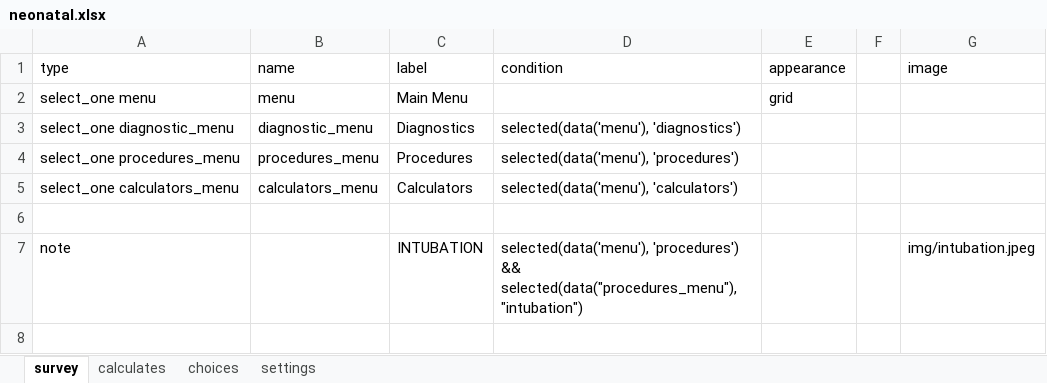
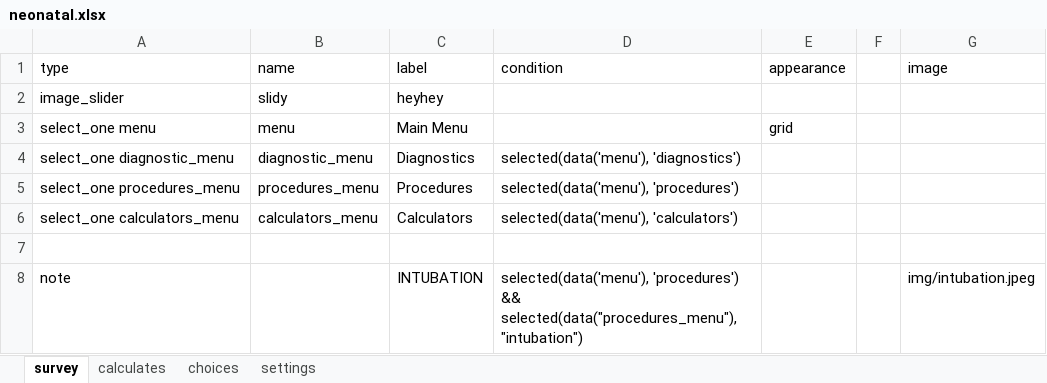
Before and after one commit to xiaoj/481web, an Excel workbook: opendatakit.collect2/form-files/neonatal/neonatal.xlsx, sheet survey, drawn as a sheet; only a part is shown; the shorter side is filled out with more unchanged rows; values as stored, in another font and other column widths than the file's, no borders; the diff names each change by its address in the sheet, - before the commit and + after, or states it on an @@ line.

```diff
--- a/opendatakit.collect2/form-files/neonatal/neonatal.xlsx (sheet survey)
+++ b/opendatakit.collect2/form-files/neonatal/neonatal.xlsx (sheet survey)
+row 2: image_slider | slidy | heyhey
```
Also changed, not shown: 2 other files.
